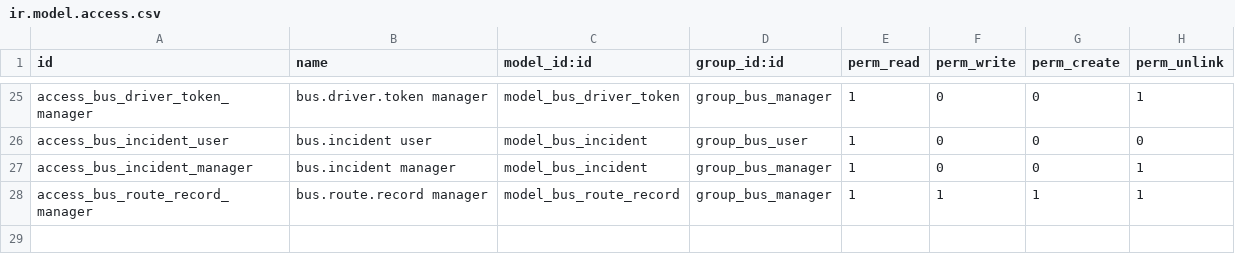
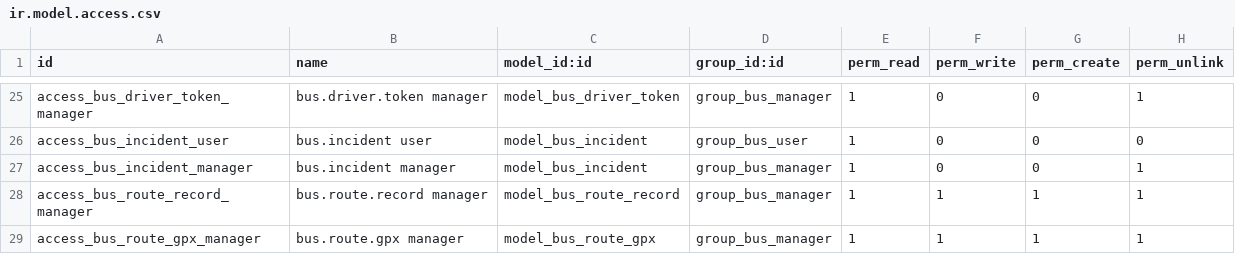
Before and after one commit to kiramman-mp3/sistema-rastreo-buses, a CSV file: addons/bus_tracking/security/ir.model.access.csv, drawn as a sheet; only a part is shown, gaps mark what is left out.

Commit message:
feat(routes): load the track of a route from a GPX file
New wizard on the route form: reads the longest track (or planned route) of a GPX
file, simplifies it to at most 1500 points and stores it as the recorded track, so
the maps, the tablet and the off-route alert use it. Optionally creates the stops
from the waypoints on a route that has none. The XML is parsed without entities
or network access and limited to 5 MB.

```diff
--- a/addons/bus_tracking/security/ir.model.access.csv
+++ b/addons/bus_tracking/security/ir.model.access.csv
@@ -28 +28,2 @@ access_bus_incident_manager,bus.incident manager,model_bus_incident,group_bus_ma
 access_bus_route_record_manager,bus.route.record manager,model_bus_route_record,group_bus_manager,1,1,1,1
+access_bus_route_gpx_manager,bus.route.gpx manager,model_bus_route_gpx,group_bus_manager,1,1,1,1
```
Also changed, not shown: 7 other files.
